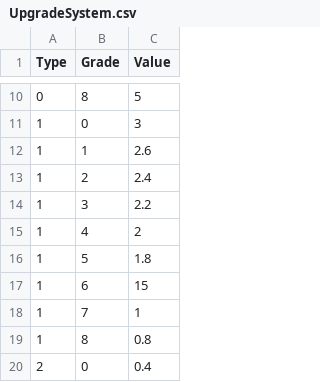
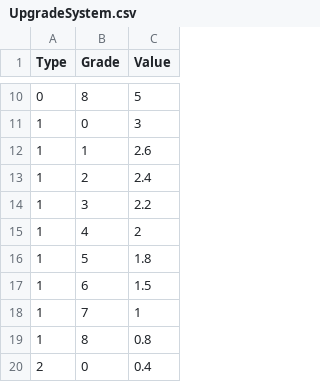
Before and after one commit to PakaDopa/BedTimeStory, a CSV file: Assets/Resources/3. Database/UpgradeSystem.csv, drawn as a sheet; only a part is shown, gaps mark what is left out.

```diff
--- a/Assets/Resources/3. Database/UpgradeSystem.csv
+++ b/Assets/Resources/3. Database/UpgradeSystem.csv
@@ -16,3 +16,3 @@ Type,Grade,Value
 1,5,1.8
-1,6,15
+1,6,1.5
 1,7,1
```
Also changed, not shown: 14 other files.
